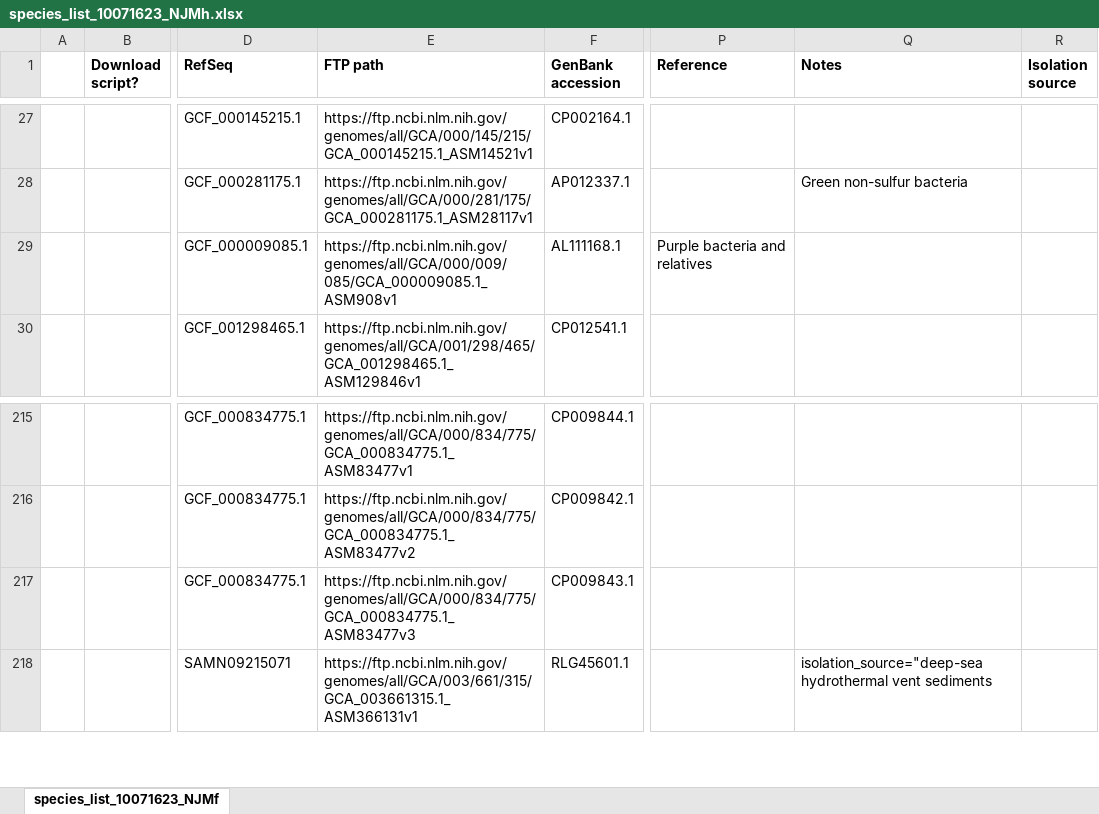
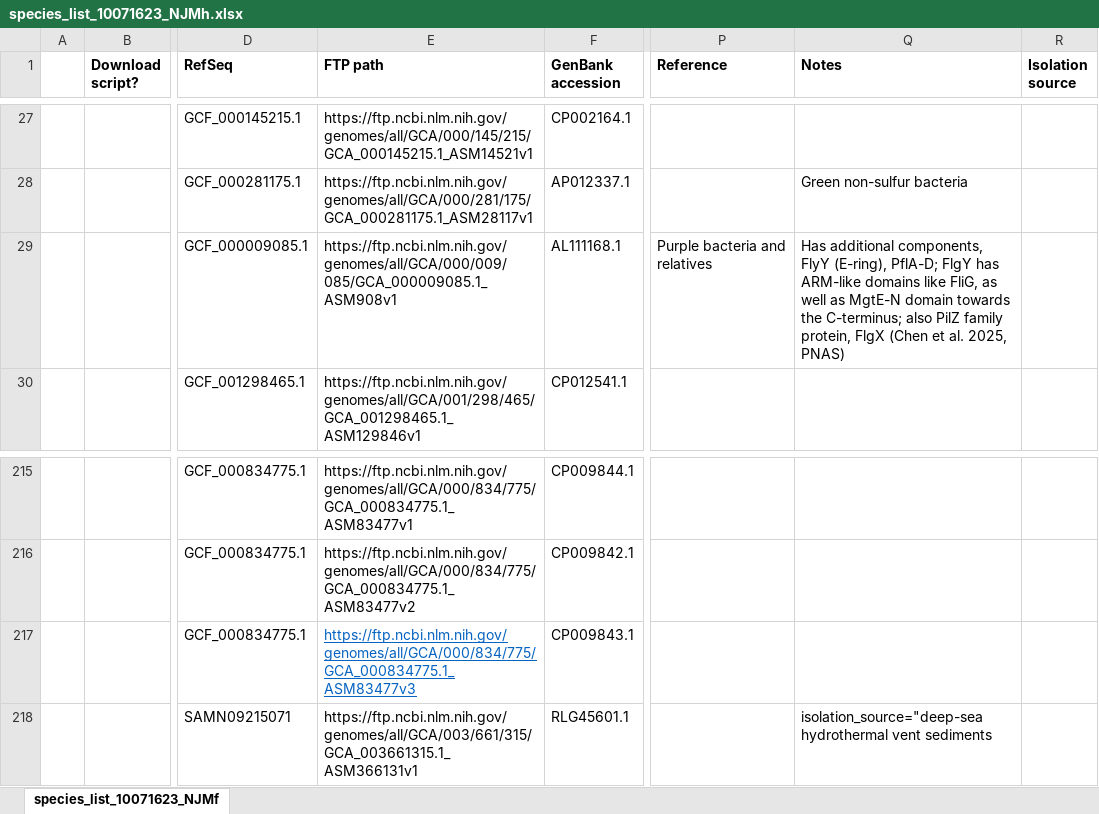
Before and after one commit to nmatzke/bioinfRhints, an Excel workbook: flag/AQB_classification/species_list_10071623_NJMh.xlsx, sheet species_list_10071623_NJMf, drawn as a sheet; only a part is shown, gaps mark what is left out; values as stored, in another font and other column widths than the file's, no borders; the diff covers the shown part only; the diff names each change by its address in the sheet, - before the commit and + after, or states it on an @@ line.

```diff
--- a/flag/AQB_classification/species_list_10071623_NJMh.xlsx (sheet species_list_10071623_NJMf)
+++ b/flag/AQB_classification/species_list_10071623_NJMh.xlsx (sheet species_list_10071623_NJMf)
-Q29 (Notes): (empty)
+Q29 (Notes): Has additional components, FlyY (E-ring), PflA-D; FlgY has ARM-like domains like FliG, as well as MgtE-N domain towards the C-terminus; also PilZ family protein, FlgX (Chen et al. 2025, PNAS)
@@ E217 underline: off → on, text colour: black → #0563C1 @@
```
Also changed, not shown: 58 added rows and 3 edited cells elsewhere in this sheet, 4 other files.
